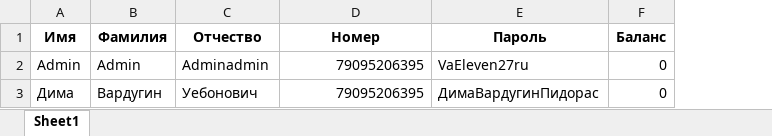
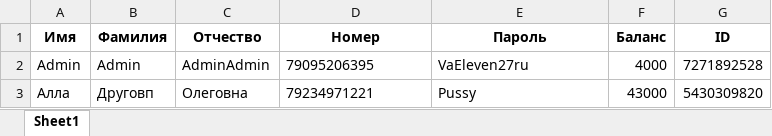
Before and after one commit to UglyMiniKid/System, an Excel workbook: PythonProject/База_данных.xlsx, sheet Sheet1, drawn as a sheet; values as stored, in another font and other column widths than the file's, no borders; removed rows and columns are numbered as before the commit, all else as after; the diff names each change by its address in the sheet, - before the commit and + after, or states it on an @@ line.

```diff
--- a/PythonProject/База_данных.xlsx (sheet Sheet1)
+++ b/PythonProject/База_данных.xlsx (sheet Sheet1)
+column G (ID), row 2: 7271892528
-C2 (Отчество): Adminadmin
+C2 (Отчество): AdminAdmin
-D2 alignment: right
+D2 alignment: left
-F2 (Баланс): 0
+F2 (Баланс): 4000
-row 3: Дима | Вардугин | Уебонович | 79095206395 | ДимаВардугинПидорас | 0
+row 3: Алла | Друговп | Олеговна | 79234971221 | Pussy | 43000 | 5430309820
```
Also changed, not shown: 3 other files.
